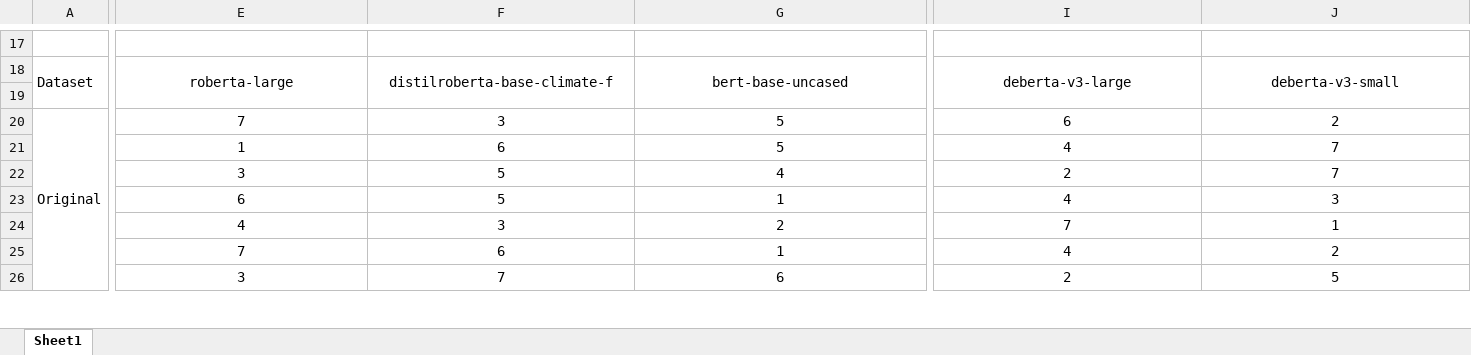
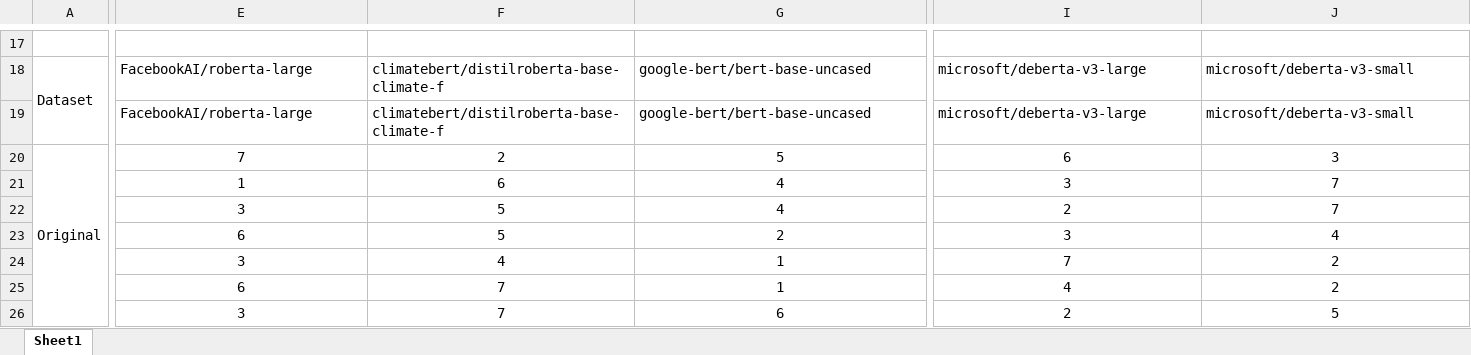
Before and after one commit to PEESEgroup/lca_goal_scope-benchmark_datasets-LLM_eval, an Excel workbook: data/qa_dataset/results/ranking_mAP.xlsx, sheet Sheet1, drawn as a sheet; only a part is shown, gaps mark what is left out; values as stored, in another font and other column widths than the file's, no borders; removed rows and columns are numbered as before the commit, all else as after; rows hold the shown columns only; the diff covers the shown part only; the diff names each change by its address in the sheet, - before the commit and + after, or states it on an @@ line.

```diff
--- a/data/qa_dataset/results/ranking_mAP.xlsx (sheet Sheet1)
+++ b/data/qa_dataset/results/ranking_mAP.xlsx (sheet Sheet1)
-E18:J18 alignment: center
+E18:J18 alignment: left
-E18: roberta-large
+E18: FacebookAI/roberta-large
-E18:E19 merged
-F18: distilroberta-base-climate-f
+F18: climatebert/distilroberta-base-climate-f
-F18:F19 merged
-G18: bert-base-uncased
+G18: google-bert/bert-base-uncased
-G18:G19 merged
-I18: deberta-v3-large
+I18: microsoft/deberta-v3-large
-I18:I19 merged
-J18: deberta-v3-small
+J18: microsoft/deberta-v3-small
-J18:J19 merged
-row 19: (empty)
+row 19:  | FacebookAI/roberta-large | climatebert/distilroberta-base-climate-f | google-bert/bert-base-uncased | microsoft/deberta-v3-large | microsoft/deberta-v3-small
-F20: 3
+F20: 2
-J20: 2
+J20: 3
-G21: 5
+G21: 4
-I21: 4
+I21: 3
-G23: 1
+G23: 2
-I23: 4
+I23: 3
-J23: 3
+J23: 4
-E24: 4
+E24: 3
-F24: 3
+F24: 4
-G24: 2
+G24: 1
-J24: 1
+J24: 2
-E25: 7
+E25: 6
-F25: 6
+F25: 7
```
Also changed, not shown: 14 added rows, 14 removed rows, 43 edited cells, cell formats and merged cells elsewhere in this sheet, 1 other file.
